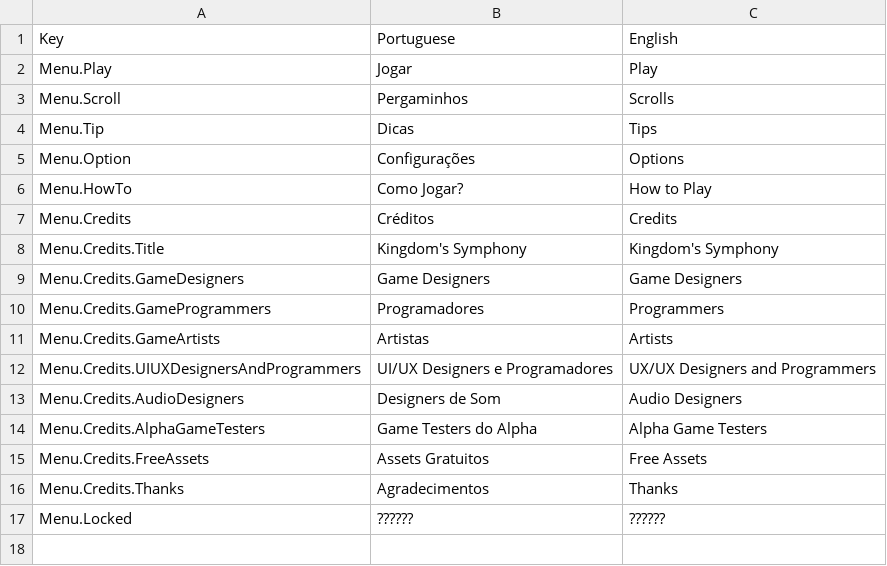
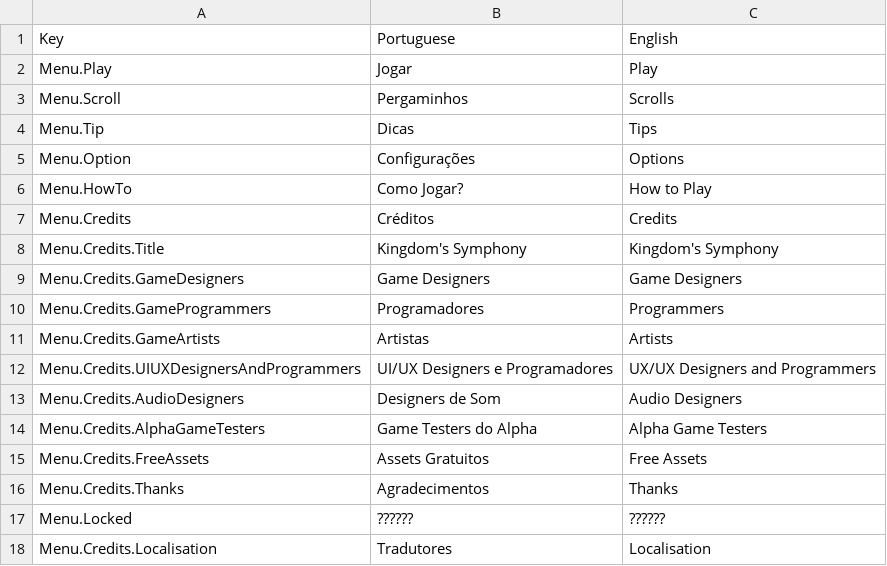
Before and after one commit to Pezzo70/kingdoms-symphony, a CSV file: Assets/_Scripts/Systems/Localization/SimpleLocalization/Resources/Localization/Menu.csv, drawn as a sheet; the diff names each change by its address in the sheet, - before the commit and + after, or states it on an @@ line.

Commit message:
feat: clouds on menu bg and add new persona

```diff
--- a/Assets/_Scripts/Systems/Localization/SimpleLocalization/Resources/Localization/Menu.csv
+++ b/Assets/_Scripts/Systems/Localization/SimpleLocalization/Resources/Localization/Menu.csv
+row 18: Menu.Credits.Localisation | Tradutores | Localisation
```
Also changed, not shown: Assets/_Scripts/Systems/Localization/SimpleLocalization/Resources/Localization/Enemies.csv, 12 other files.
